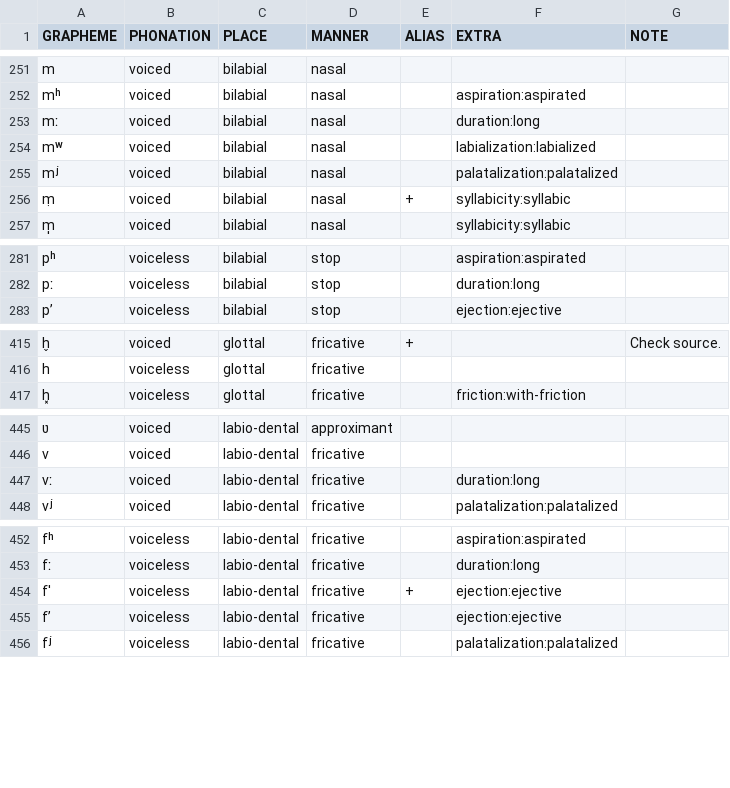
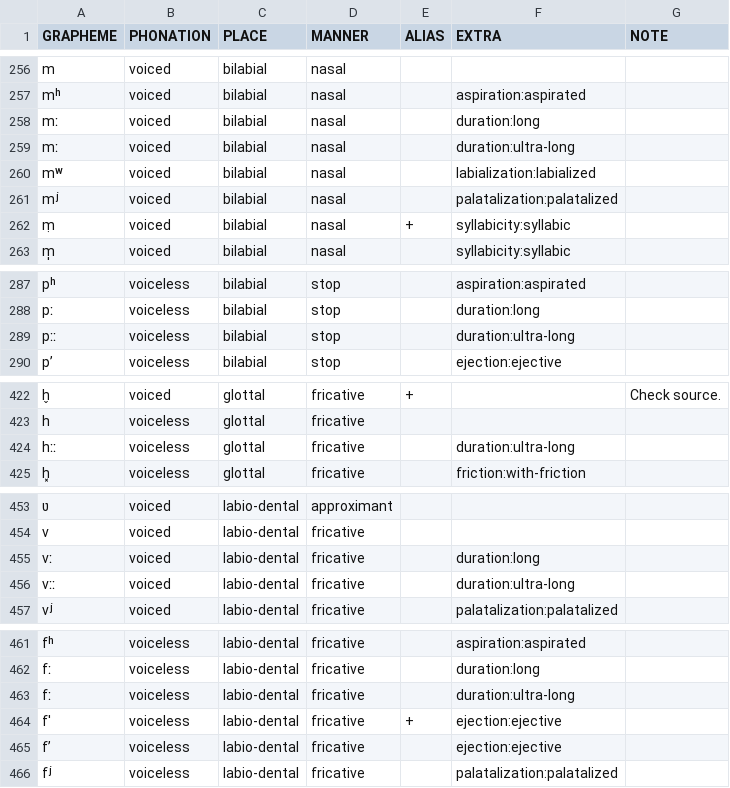
Before and after one commit to cldf-clts/clts, a TSV file: pkg/transcriptionsystems/bipa/consonants.tsv, drawn as a sheet; only a part is shown, gaps mark what is left out; the diff covers the shown part only.

Commit message:
Adds ultra-long Cs
Due to https://github.com/cldf-clts/pyclts/issues/45, it is necessary to list all ultra-long sounds. These changes are made to account for the ultra-long consonants of Estonian.

```diff
--- a/pkg/transcriptionsystems/bipa/consonants.tsv
+++ b/pkg/transcriptionsystems/bipa/consonants.tsv
@@ -253,2 +258,3 @@ mʰ	voiced	bilabial	nasal		aspiration:aspirated
 mː	voiced	bilabial	nasal		duration:long	
+mː	voiced	bilabial	nasal		duration:ultra-long	
 mʷ	voiced	bilabial	nasal		labialization:labialized	
@@ -282,2 +288,3 @@ pʰ	voiceless	bilabial	stop		aspiration:aspirated
 pː	voiceless	bilabial	stop		duration:long	
+pːː	voiceless	bilabial	stop		duration:ultra-long	
 pʼ	voiceless	bilabial	stop		ejection:ejective	
@@ -416,2 +423,3 @@ h̬	voiced	glottal	fricative	+		Check source.
 h	voiceless	glottal	fricative			
+hːː	voiceless	glottal	fricative		duration:ultra-long	
 h͓	voiceless	glottal	fricative		friction:with-friction
@@ -447,2 +455,3 @@ v	voiced	labio-dental	fricative
 vː	voiced	labio-dental	fricative		duration:long	
+vːː	voiced	labio-dental	fricative		duration:ultra-long	
 vʲ	voiced	labio-dental	fricative		palatalization:palatalized	
@@ -453,2 +462,3 @@ fʰ	voiceless	labio-dental	fricative		aspiration:aspirated
 fː	voiceless	labio-dental	fricative		duration:long	
+fː	voiceless	labio-dental	fricative		duration:ultra-long	
 fˈ	voiceless	labio-dental	fricative	+	ejection:ejective	
```
Also changed, not shown: 7 added rows elsewhere in this file.
